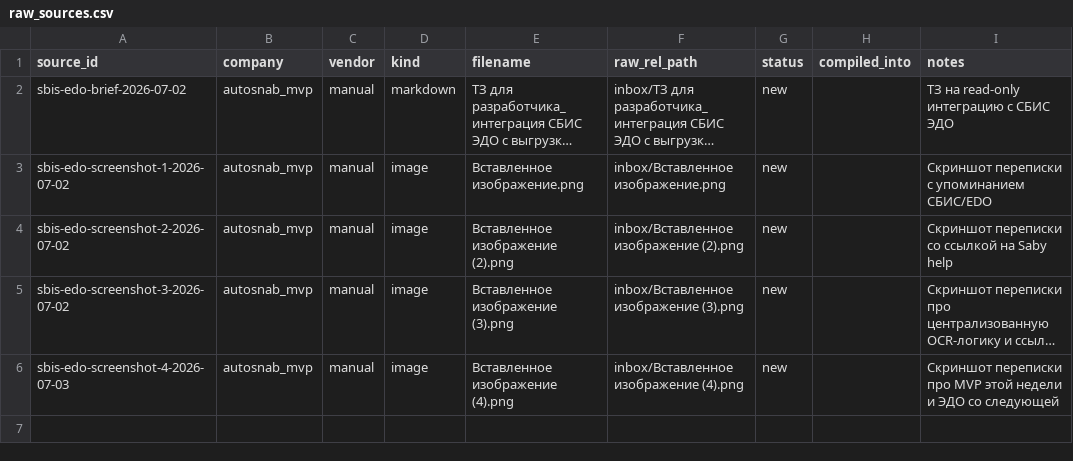
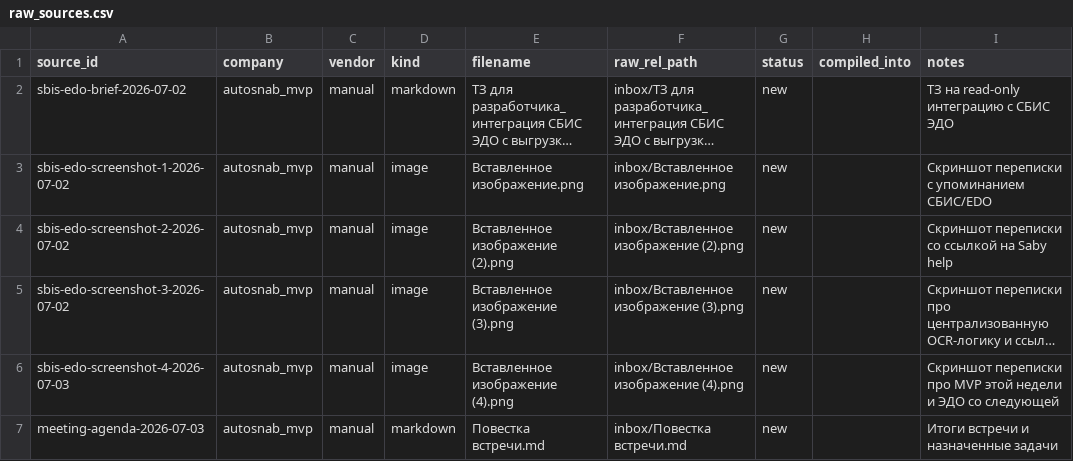
Before and after one commit to ViktorShadr/autosnab_mvp, a CSV file: manifests/raw_sources.csv, drawn as a sheet; long unchanged cells end in …; the diff names each change by its address in the sheet, - before the commit and + after, or states it on an @@ line.

Commit message:
Ingest meeting agenda and update plan

```diff
--- a/manifests/raw_sources.csv
+++ b/manifests/raw_sources.csv
+row 7: meeting-agenda-2026-07-03 | autosnab_mvp | manual | markdown | Повестка встречи.md | inbox/Повестка встречи.md | new |  | Итоги встречи и назначенные задачи
```
Also changed, not shown: 3 other files.
